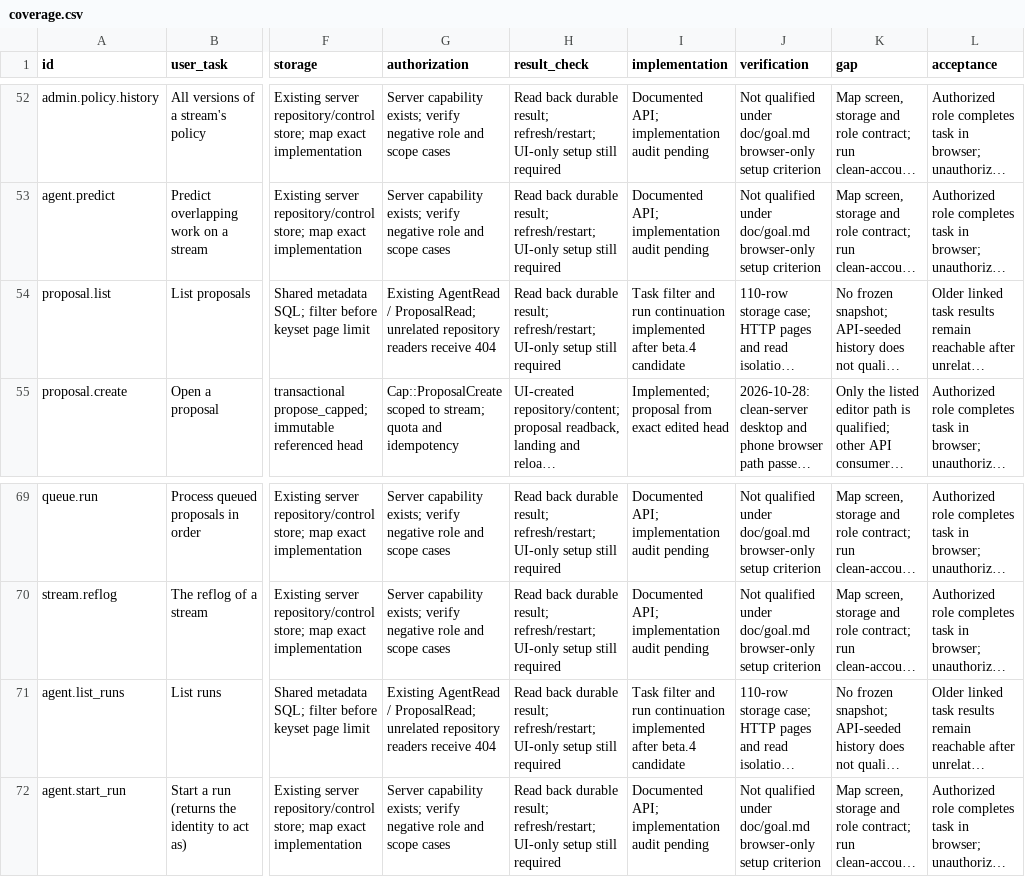
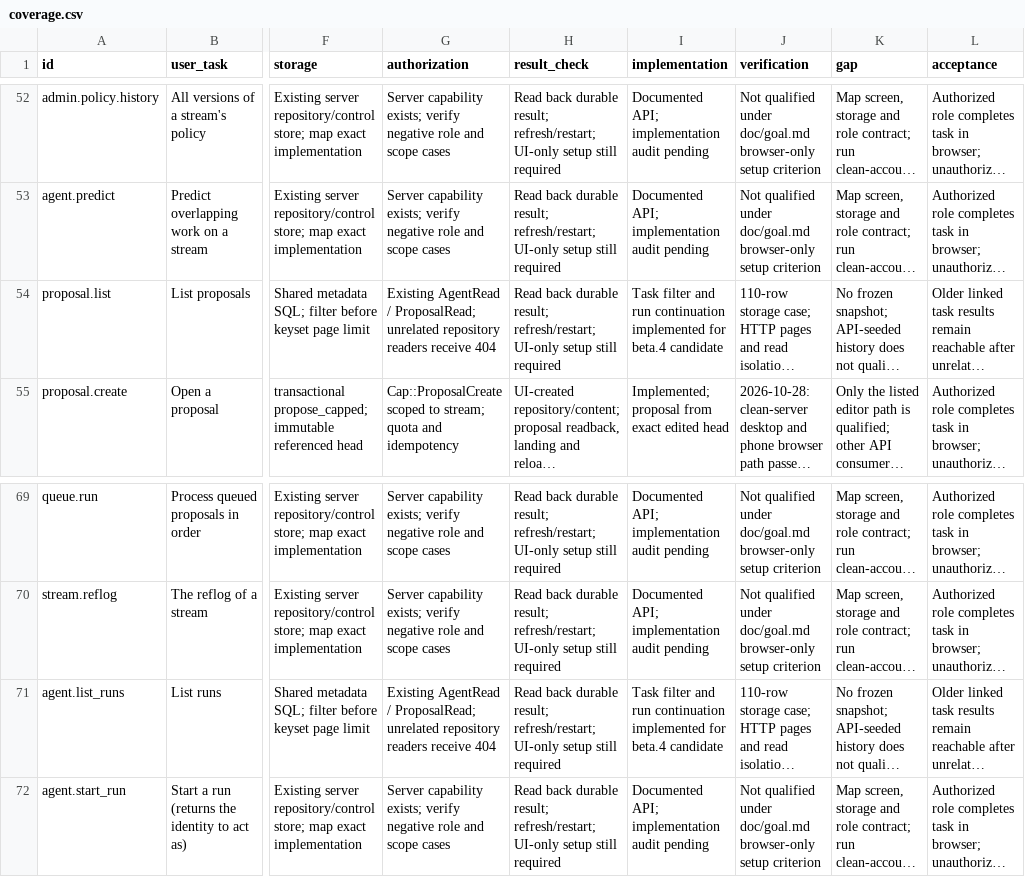
Before and after one commit to Paffin/AgentGit, a CSV file: dev/goal/coverage.csv, drawn as a sheet; only a part is shown, gaps mark what is left out; long unchanged cells end in …; the diff names each change by its address in the sheet, - before the commit and + after, or states it on an @@ line.

Commit message:
Preserve retry budgets when other tasks fill the agent history

```diff
--- a/dev/goal/coverage.csv
+++ b/dev/goal/coverage.csv
-I54 (implementation): …continuation implemented after beta.4 candidate
+I54 (implementation): …continuation implemented for beta.4 candidate
-I71 (implementation): …continuation implemented after beta.4 candidate
+I71 (implementation): …continuation implemented for beta.4 candidate
```
Also changed, not shown: 9 other files.
